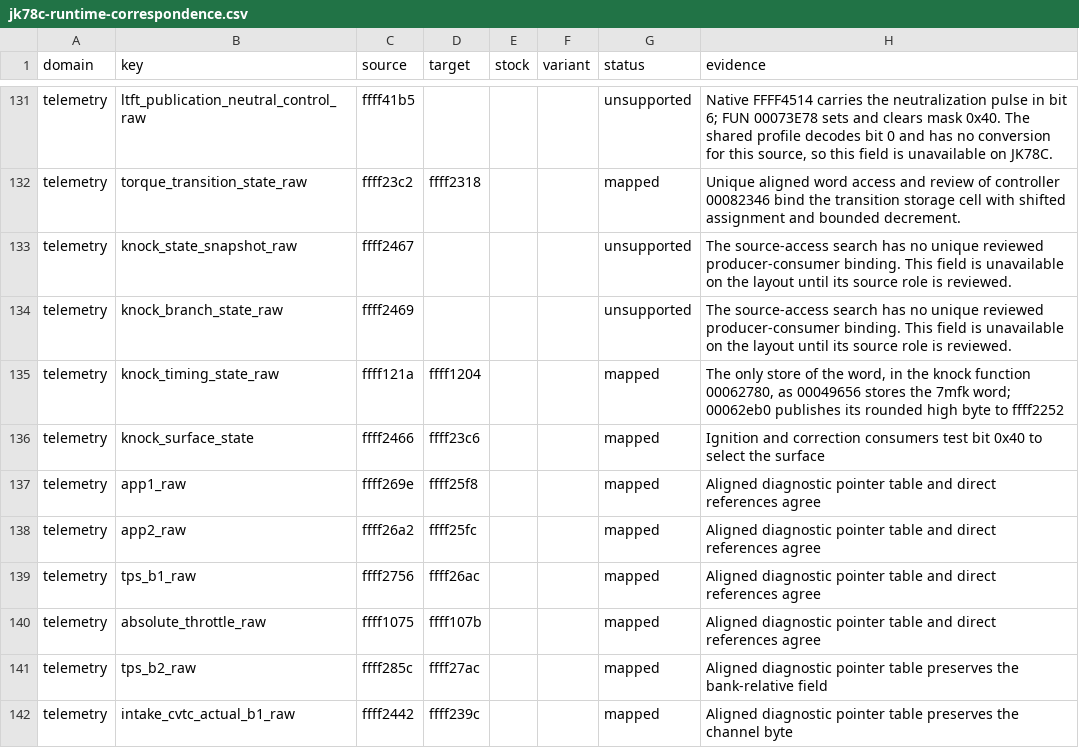
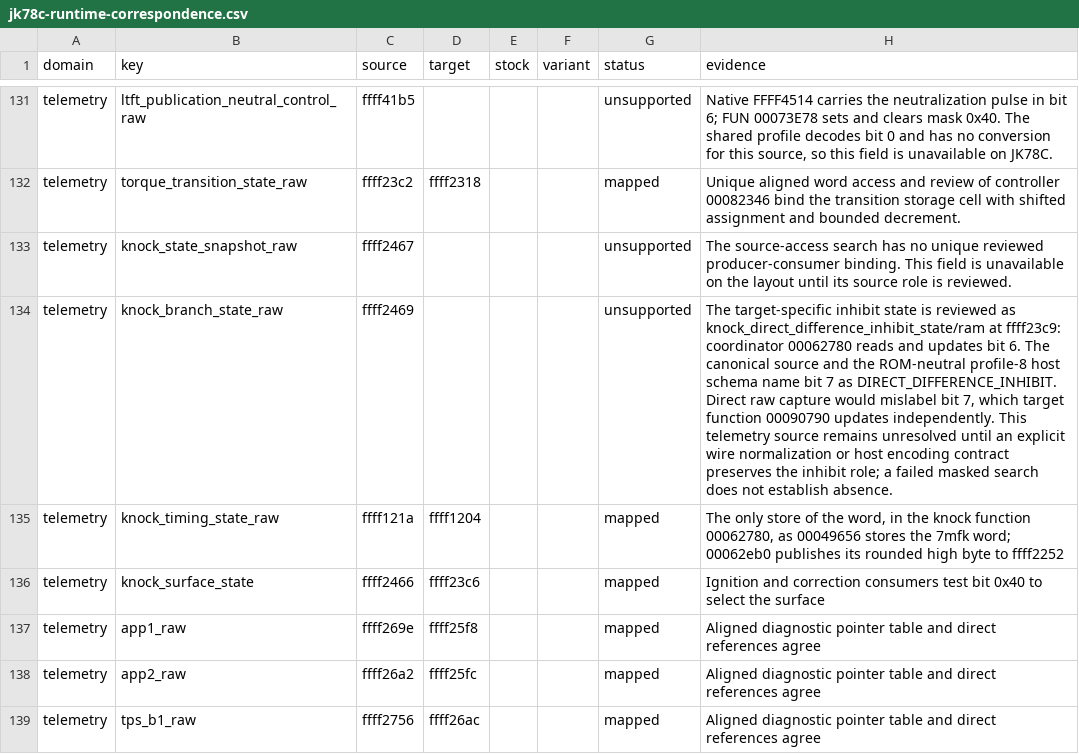
Before and after one commit to irudoy/v, a CSV file: patches/jk78c-runtime-correspondence.csv, drawn as a sheet; only a part is shown, gaps mark what is left out; the shorter side is filled out with more unchanged rows.

Commit message:
feat(ignition): record the JK78C knock inhibit encoding
Record the target-specific bit-6 state and its coordinator accesses.
Keep the telemetry source unresolved because profile 8 assigns its inhibit
name to bit 7, which a separate target function updates independently.

Refs #35.

```diff
--- a/patches/jk78c-runtime-correspondence.csv
+++ b/patches/jk78c-runtime-correspondence.csv
@@ -133,3 +133,3 @@ telemetry,torque_transition_state_raw,ffff23c2,ffff2318,,,mapped,Unique aligned
 telemetry,knock_state_snapshot_raw,ffff2467,,,,unsupported,The source-access search has no unique reviewed producer-consumer binding. This field is unavailable on the layout until its source role is reviewed.
-telemetry,knock_branch_state_raw,ffff2469,,,,unsupported,The source-access search has no unique reviewed producer-consumer binding. This field is unavailable on the layout until its source role is reviewed.
+telemetry,knock_branch_state_raw,ffff2469,,,,unsupported,"The target-specific inhibit state is reviewed as knock_direct_difference_inhibit_state/ram at ffff23c9: coordinator 00062780 reads and updates bit 6. The canonical source and the ROM-neutral profile-8 host schema name bit 7 as DIRECT_DIFFERENCE_INHIBIT. Direct raw capture would mislabel bit 7, which target function 00090790 updates independently. This telemetry source remains unresolved until an explicit wire normalization or host encoding contract preserves the inhibit role; a failed masked search does not establish absence."
 telemetry,knock_timing_state_raw,ffff121a,ffff1204,,,mapped,"The only store of the word, in the knock function 00062780, as 00049656 stores the 7mfk word; 00062eb0 publishes its rounded high byte to ffff2252"
```
Also changed, not shown: 2 other files.
